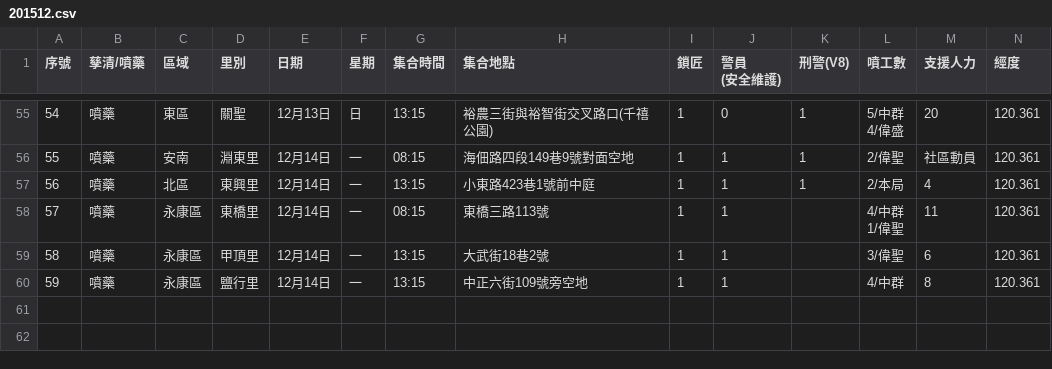
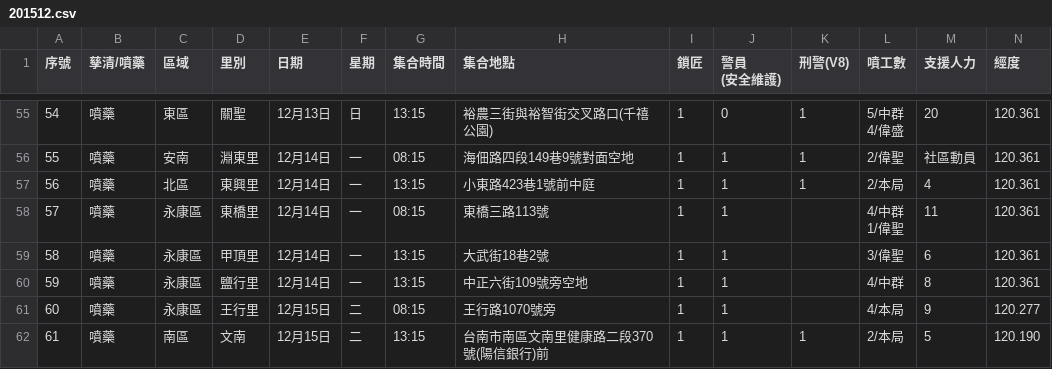
Before and after one commit to kiang/TainanDengueMap, a CSV file: chemical/raw/201512.csv, drawn as a sheet; only a part is shown, gaps mark what is left out; rows hold the shown columns only; the diff names each change by its address in the sheet, - before the commit and + after, or states it on an @@ line.

```diff
--- a/chemical/raw/201512.csv
+++ b/chemical/raw/201512.csv
+row 61: 60 | 噴藥 | 永康區 | 王行里 | 12月15日 | 二 | 08:15 | 王行路1070號旁 | 1 | 1 |  | 4/本局 | 9 | 120.277
+row 62: 61 | 噴藥 | 南區 | 文南 | 12月15日 | 二 | 13:15 | 台南市南區文南里健康路二段370號(陽信銀行)前 | 1 | 1 | 1 | 2/本局 | 5 | 120.190
```
Also changed, not shown: 5 other files.
